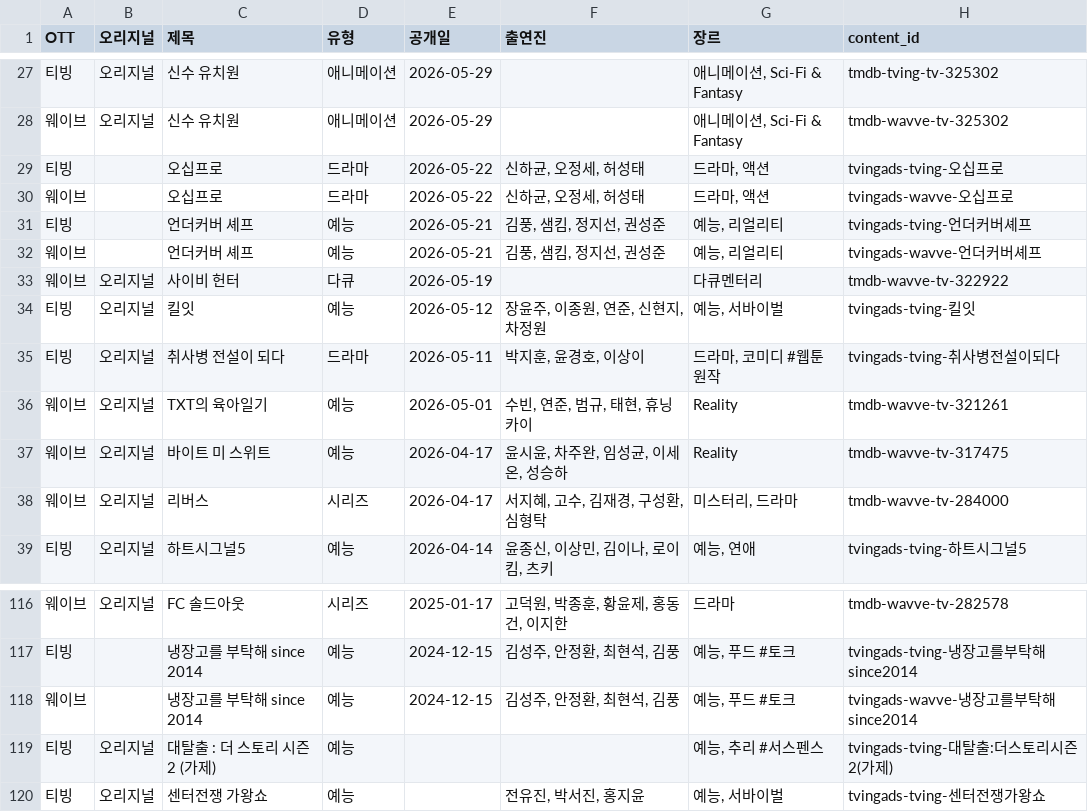
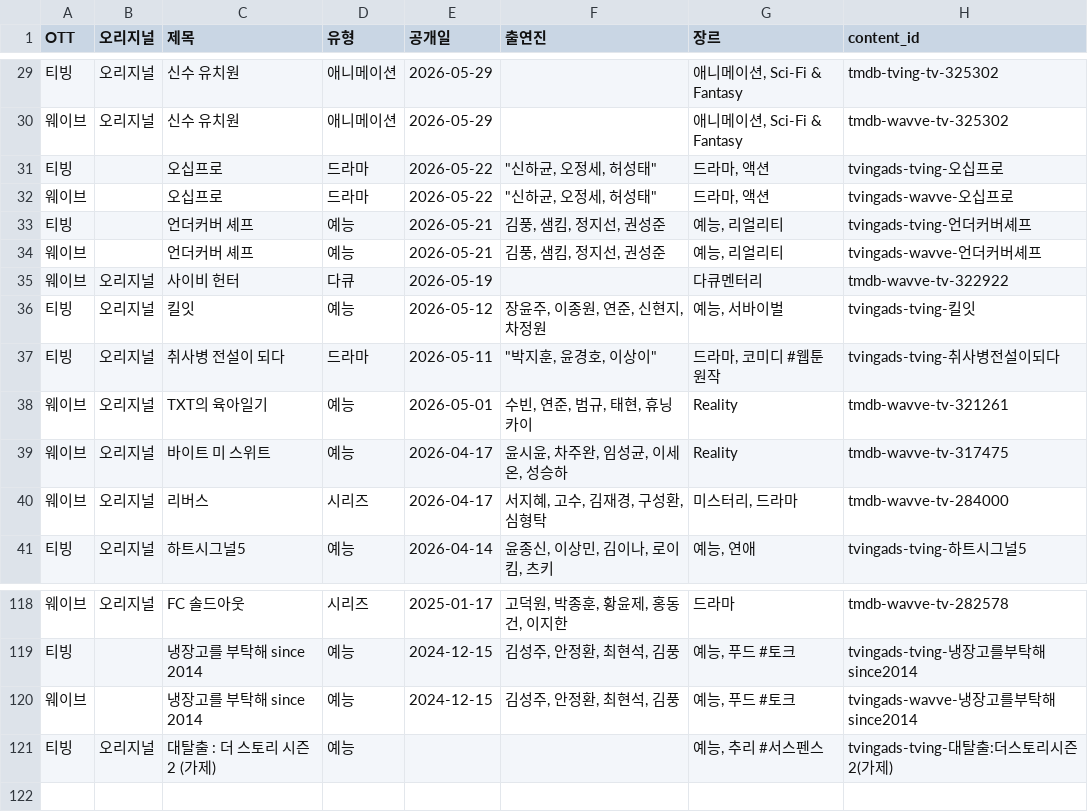
Before and after one commit to ktnasmedia/guide-portal, a CSV file: tving_wavve_list.csv, drawn as a sheet; only a part is shown, gaps mark what is left out; the diff covers the shown part only.

```diff
--- a/tving_wavve_list.csv
+++ b/tving_wavve_list.csv
@@ -28,4 +30,4 @@
 웨이브,오리지널,신수 유치원,애니메이션,2026-05-29,,"애니메이션, Sci-Fi & Fantasy",tmdb-wavve-tv-325302
-티빙,,오십프로,드라마,2026-05-22,"신하균, 오정세, 허성태","드라마, 액션",tvingads-tving-오십프로
-웨이브,,오십프로,드라마,2026-05-22,"신하균, 오정세, 허성태","드라마, 액션",tvingads-wavve-오십프로
+티빙,,오십프로,드라마,2026-05-22,"""신하균, 오정세, 허성태""","드라마, 액션",tvingads-tving-오십프로
+웨이브,,오십프로,드라마,2026-05-22,"""신하균, 오정세, 허성태""","드라마, 액션",tvingads-wavve-오십프로
 티빙,,언더커버 셰프,예능,2026-05-21,"김풍, 샘킴, 정지선, 권성준","예능, 리얼리티",tvingads-tving-언더커버셰프
@@ -34,3 +36,3 @@
 티빙,오리지널,킬잇,예능,2026-05-12,"장윤주, 이종원, 연준, 신현지, 차정원","예능, 서바이벌",tvingads-tving-킬잇
-티빙,오리지널,취사병 전설이 되다,드라마,2026-05-11,"박지훈, 윤경호, 이상이","드라마, 코미디 #웹툰원작",tvingads-tving-취사병전설이되다
+티빙,오리지널,취사병 전설이 되다,드라마,2026-05-11,"""박지훈, 윤경호, 이상이""","드라마, 코미디 #웹툰원작",tvingads-tving-취사병전설이되다
 웨이브,오리지널,TXT의 육아일기,예능,2026-05-01,"수빈, 연준, 범규, 태현, 휴닝카이",Reality,tmdb-wavve-tv-321261
@@ -119,2 +121 @@
 티빙,오리지널,대탈출 : 더 스토리 시즌2 (가제),예능,,,"예능, 추리 #서스펜스",tvingads-tving-대탈출:더스토리시즌2(가제)
-티빙,오리지널,센터전쟁 가왕쇼,예능,,"전유진, 박서진, 홍지윤","예능, 서바이벌",tvingads-tving-센터전쟁가왕쇼
```
Also changed, not shown: 2 added rows and 14 edited cells elsewhere in this file, 3 other files.
